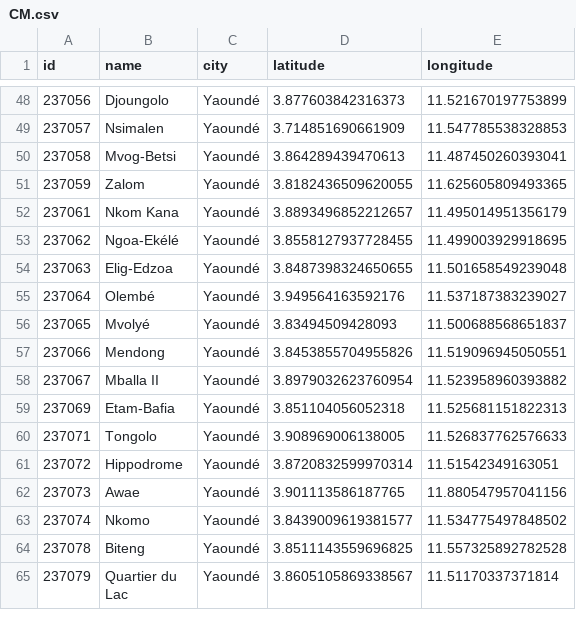
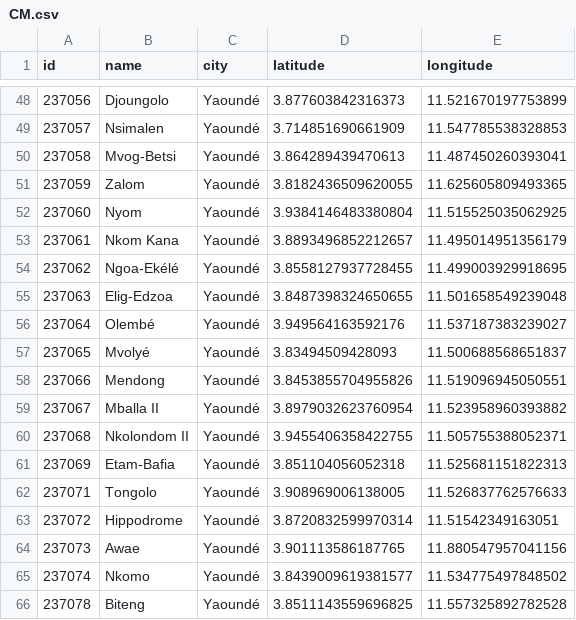
Before and after one commit to wutsi/koki-mono, a CSV file: modules/koki-server/src/main/resources/refdata/neighbourhood/CM.csv, drawn as a sheet; only a part is shown, gaps mark what is left out; the shorter side is filled out with more unchanged rows; the diff names each change by its address in the sheet, - before the commit and + after, or states it on an @@ line.

```diff
--- a/modules/koki-server/src/main/resources/refdata/neighbourhood/CM.csv
+++ b/modules/koki-server/src/main/resources/refdata/neighbourhood/CM.csv
+row 52: 237060 | Nyom | Yaoundé | 3.9384146483380804 | 11.515525035062925
+row 60: 237068 | Nkolondom II | Yaoundé | 3.9455406358422755 | 11.505755388052371
```
Also changed, not shown: 4 other files.
